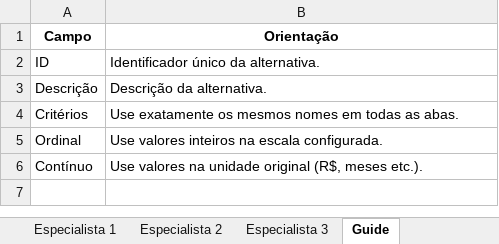
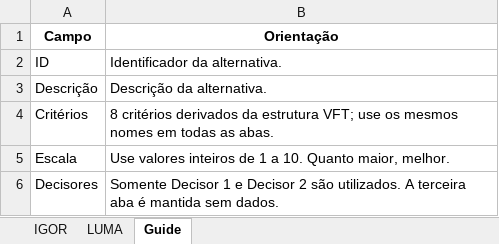
Before and after one commit to IgorxSenaxMelo/E-PROM, an Excel workbook: templates/E_PROM_Avaliacoes_Template.xlsx, sheet Guide, drawn as a sheet; values as stored, in another font and other column widths than the file's, no borders; charts and pictures not drawn; removed rows and columns are numbered as before the commit, all else as after; the diff names each change by its address in the sheet, - before the commit and + after, or states it on an @@ line.

```diff
--- a/templates/E_PROM_Avaliacoes_Template.xlsx (sheet Guide)
+++ b/templates/E_PROM_Avaliacoes_Template.xlsx (sheet Guide)
-sheet tab: Especialista 1
+sheet tab: IGOR
-sheet tab: Especialista 2
+sheet tab: LUMA
-sheet tab: Especialista 3
-B2 (Orientação): Identificador único da alternativa.
+B2 (Orientação): Identificador da alternativa.
-B4 (Orientação): Use exatamente os mesmos…
+B4 (Orientação): 8 critérios derivados da estrutura VFT; use os mesmos…
-row 5: Ordinal | Use valores inteiros na escala configurada.
-row 6: Contínuo | Use valores na unidade original (R$, meses etc.).
+row 5: Escala | Use valores inteiros de 1 a 10. Quanto maior, melhor.
+row 6: Decisores | Somente Decisor 1 e Decisor 2 são utilizados. A terceira aba é mantida sem dados.
```
Also changed, not shown: sheet LUMA, sheet IGOR, charts or pictures, 1 other file.
